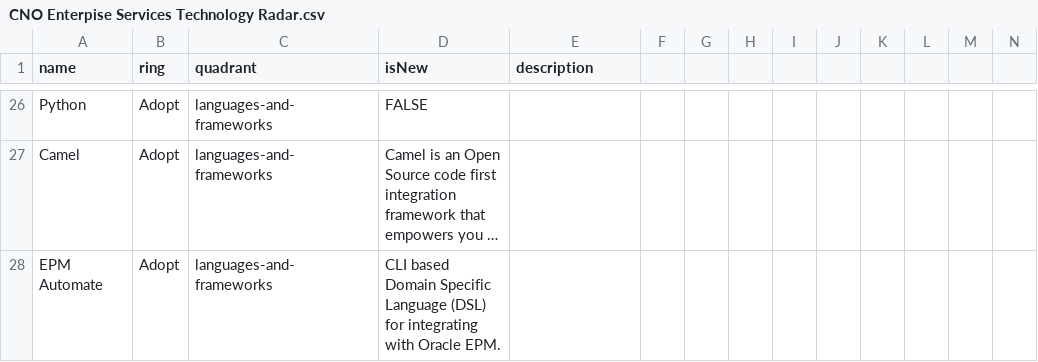
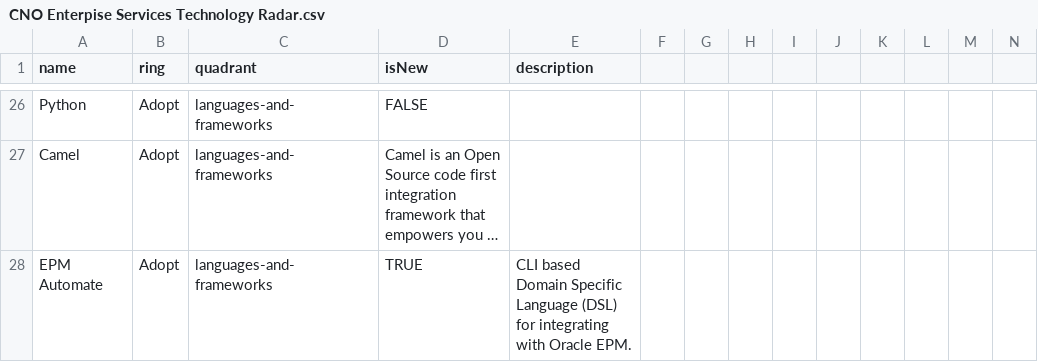
Before and after one commit to cno-enterprise-services/es-tech-radar, a CSV file: CNO Enterpise Services Technology Radar.csv, drawn as a sheet; only a part is shown, gaps mark what is left out; long unchanged cells end in …; the diff names each change by its address in the sheet, - before the commit and + after, or states it on an @@ line.

Commit message:
More edits

```diff
--- a/CNO Enterpise Services Technology Radar.csv
+++ b/CNO Enterpise Services Technology Radar.csv
-D28 (isNew): CLI based Domain Specific Language (DSL) for integrating with Oracle EPM.
+D28 (isNew): TRUE
-E28 (description): (empty)
+E28 (description): CLI based Domain Specific Language (DSL) for integrating with Oracle EPM.
```
